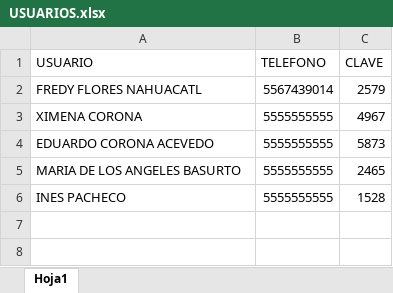
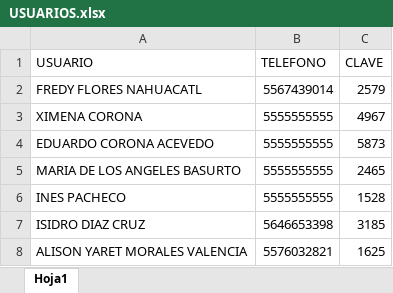
Before and after one commit to GeomaticaAO/APP_PAPEAO_MGE, an Excel workbook: USUARIOS.xlsx, sheet Hoja1, drawn as a sheet; values as stored, in another font and other column widths than the file's, no borders; the diff names each change by its address in the sheet, - before the commit and + after, or states it on an @@ line.

Commit message:
Add files via upload

```diff
--- a/USUARIOS.xlsx (sheet Hoja1)
+++ b/USUARIOS.xlsx (sheet Hoja1)
+row 7: ISIDRO DIAZ CRUZ | 5646653398 | 3185
+row 8: ALISON YARET MORALES VALENCIA | 5576032821 | 1625
```
